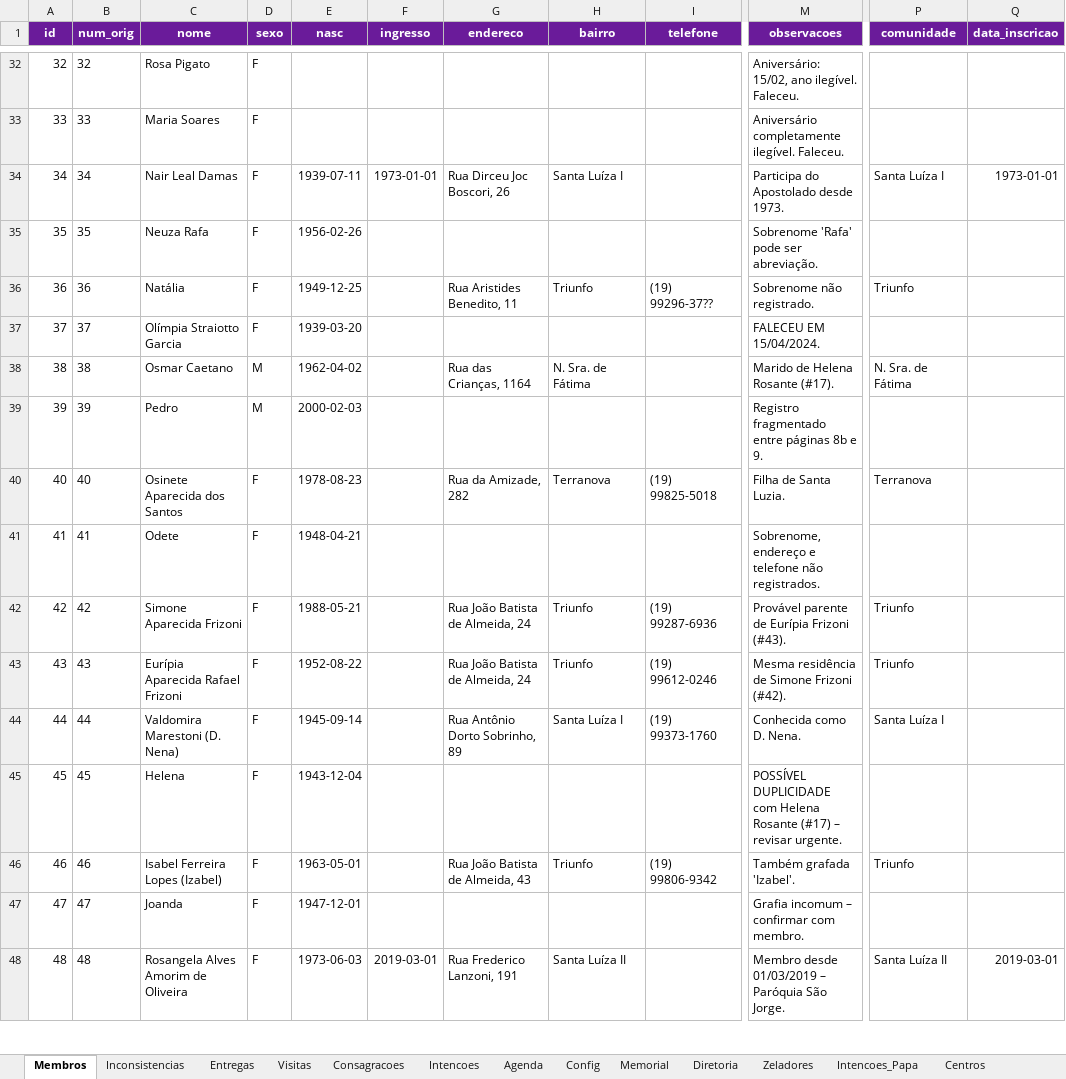
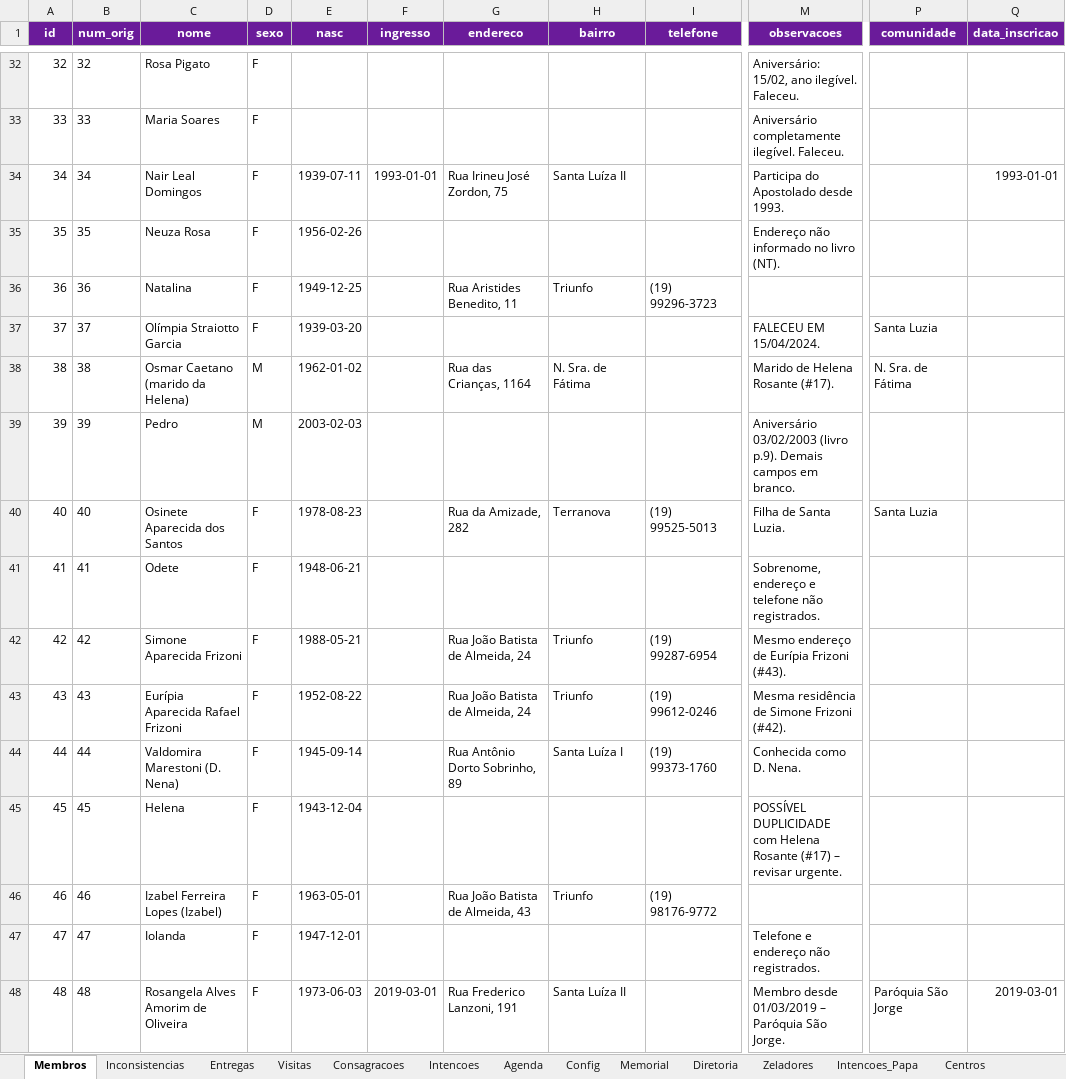
Before and after one commit to EternalMystic/apostolado-oracao, an Excel workbook: data/apostolado.xlsx, sheet Membros, drawn as a sheet; only a part is shown, gaps mark what is left out; values as stored, in another font and other column widths than the file's, no borders; the diff covers the shown part only; the diff names each change by its address in the sheet, - before the commit and + after, or states it on an @@ line.

```diff
--- a/data/apostolado.xlsx (sheet Membros)
+++ b/data/apostolado.xlsx (sheet Membros)
-C34 (nome): Nair Leal Damas
+C34 (nome): Nair Leal Domingos
-F34 (ingresso): 1973-01-01
+F34 (ingresso): 1993-01-01
-G34 (endereco): Rua Dirceu Joc Boscori, 26
+G34 (endereco): Rua Irineu José Zordon, 75
-H34 (bairro): Santa Luíza I
+H34 (bairro): Santa Luíza II
-M34 (observacoes): Participa do Apostolado desde 1973.
+M34 (observacoes): Participa do Apostolado desde 1993.
-P34 (comunidade): Santa Luíza I
+P34 (comunidade): (empty)
-Q34 (data_inscricao): 1973-01-01
+Q34 (data_inscricao): 1993-01-01
-C35 (nome): Neuza Rafa
+C35 (nome): Neuza Rosa
-M35 (observacoes): Sobrenome 'Rafa' pode ser abreviação.
+M35 (observacoes): Endereço não informado no livro (NT).
-C36 (nome): Natália
+C36 (nome): Natalina
-I36 (telefone): (19) 99296-37??
+I36 (telefone): (19) 99296-3723
-M36 (observacoes): Sobrenome não registrado.
+M36 (observacoes): (empty)
-P36 (comunidade): Triunfo
+P36 (comunidade): (empty)
-P37 (comunidade): (empty)
+P37 (comunidade): Santa Luzia
-C38 (nome): Osmar Caetano
+C38 (nome): Osmar Caetano (marido da Helena)
-E38 (nasc): 1962-04-02
+E38 (nasc): 1962-01-02
-E39 (nasc): 2000-02-03
+E39 (nasc): 2003-02-03
-M39 (observacoes): Registro fragmentado entre páginas 8b e 9.
+M39 (observacoes): Aniversário 03/02/2003 (livro p.9). Demais campos em branco.
-I40 (telefone): (19) 99825-5018
+I40 (telefone): (19) 99525-5013
-P40 (comunidade): Terranova
+P40 (comunidade): Santa Luzia
-E41 (nasc): 1948-04-21
+E41 (nasc): 1948-06-21
-I42 (telefone): (19) 99287-6936
+I42 (telefone): (19) 99287-6954
-M42 (observacoes): Provável parente de Eurípia Frizoni (#43).
+M42 (observacoes): Mesmo endereço de Eurípia Frizoni (#43).
-P42:P43 (comunidade): Triunfo
+P42:P43 (comunidade): (empty)
-P44 (comunidade): Santa Luíza I
+P44 (comunidade): (empty)
-C46 (nome): Isabel Ferreira Lopes (Izabel)
+C46 (nome): Izabel Ferreira Lopes (Izabel)
-I46 (telefone): (19) 99806-9342
+I46 (telefone): (19) 98176-9772
-M46 (observacoes): Também grafada 'Izabel'.
+M46 (observacoes): (empty)
-P46 (comunidade): Triunfo
+P46 (comunidade): (empty)
-C47 (nome): Joanda
+C47 (nome): Iolanda
-M47 (observacoes): Grafia incomum – confirmar com membro.
+M47 (observacoes): Telefone e endereço não registrados.
-P48 (comunidade): Santa Luíza II
+P48 (comunidade): Paróquia São Jorge
```
Also changed, not shown: 102 edited cells elsewhere in this sheet, sheet Entregas, sheet Inconsistencias, sheet Consagracoes, sheet Memorial, other sheet tabs, 4 other files.
